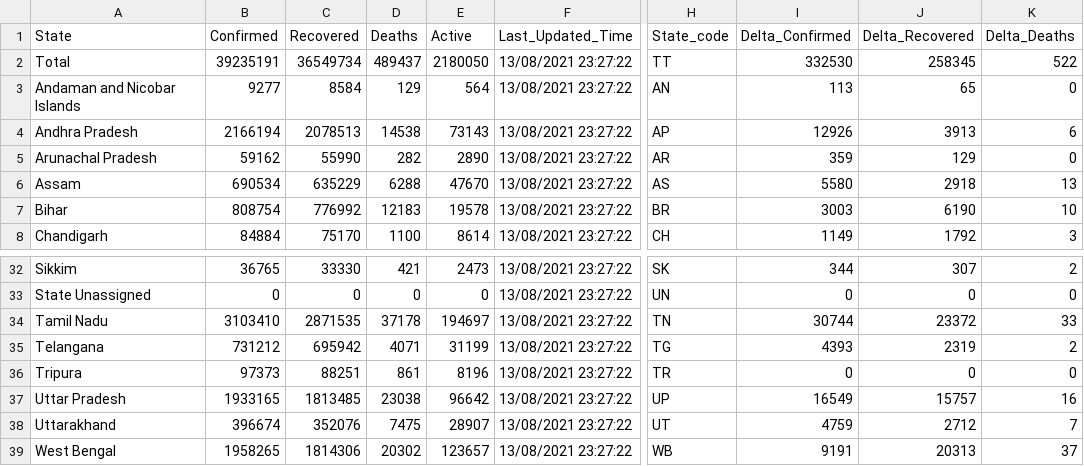
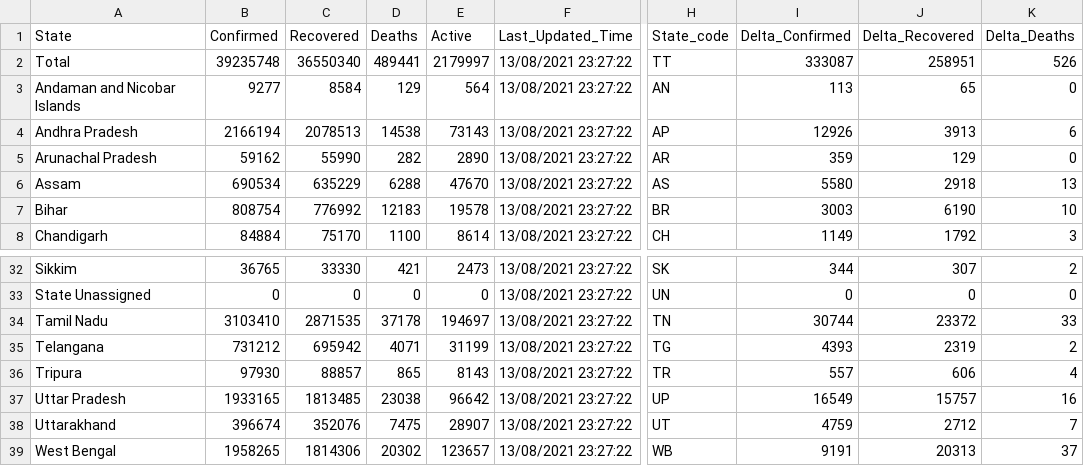
Before and after one commit to abhiramr/covid19bharat_data, a CSV file: csv/latest/state_wise.csv, drawn as a sheet; only a part is shown, gaps mark what is left out; the diff names each change by its address in the sheet, - before the commit and + after, or states it on an @@ line.

Commit message:
data updated on - Sun Jan 23 11:43:12 IST 2022

```diff
--- a/csv/latest/state_wise.csv
+++ b/csv/latest/state_wise.csv
-B2 (Confirmed): 39235191
+B2 (Confirmed): 39235748
-C2 (Recovered): 36549734
+C2 (Recovered): 36550340
-D2 (Deaths): 489437
+D2 (Deaths): 489441
-E2 (Active): 2180050
+E2 (Active): 2179997
-I2 (Delta_Confirmed): 332530
+I2 (Delta_Confirmed): 333087
-J2 (Delta_Recovered): 258345
+J2 (Delta_Recovered): 258951
-K2 (Delta_Deaths): 522
+K2 (Delta_Deaths): 526
-B36 (Confirmed): 97373
+B36 (Confirmed): 97930
-C36 (Recovered): 88251
+C36 (Recovered): 88857
-D36 (Deaths): 861
+D36 (Deaths): 865
-E36 (Active): 8196
+E36 (Active): 8143
-I36 (Delta_Confirmed): 0
+I36 (Delta_Confirmed): 557
-J36 (Delta_Recovered): 0
+J36 (Delta_Recovered): 606
-K36 (Delta_Deaths): 0
+K36 (Delta_Deaths): 4
```
Also changed, not shown: csv/latest/case_time_series.csv, csv/latest/district_wise.csv, 3 other files.
